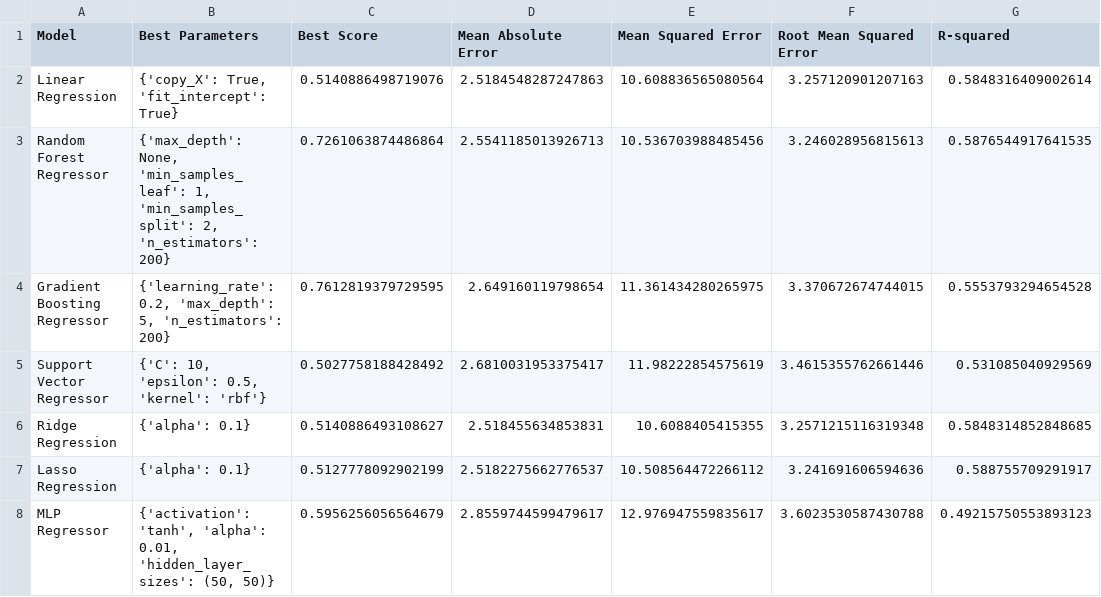
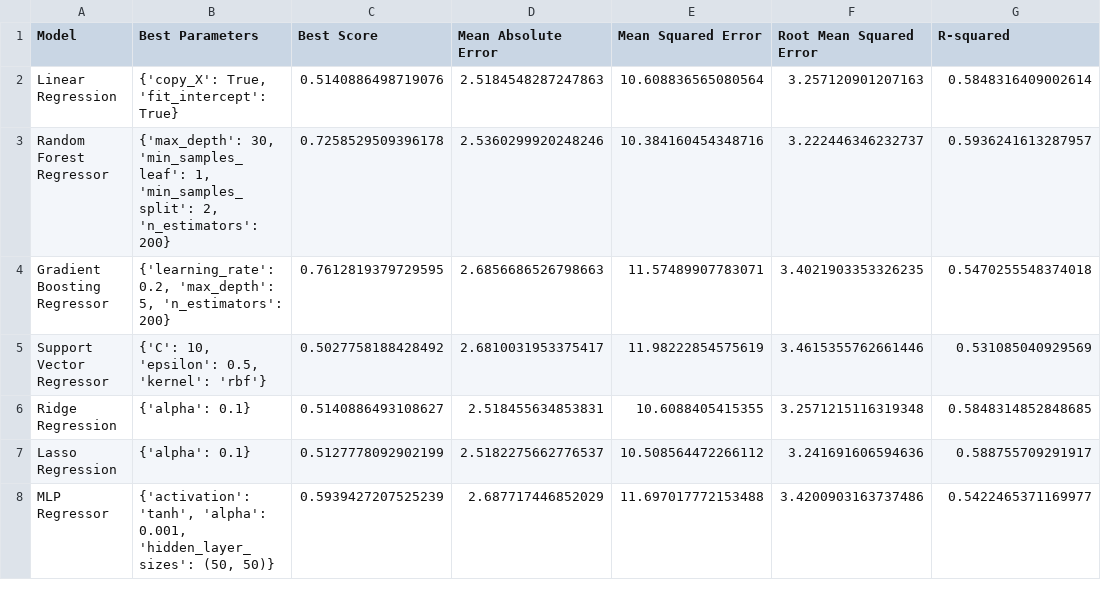
Before and after one commit to afs202005277/AC, a CSV file: results.csv, drawn as a sheet.

Commit message:
new models

```diff
--- a/results.csv
+++ b/results.csv
@@ -2,4 +2,4 @@ Model,Best Parameters,Best Score,Mean Absolute Error,Mean Squared Error,Root Mea
 Linear Regression,"{'copy_X': True, 'fit_intercept': True}",0.5140886498719076,2.5184548287247863,10.608836565080564,3.257120901207163,0.5848316409002614
-Random Forest Regressor,"{'max_depth': None, 'min_samples_leaf': 1, 'min_samples_split': 2, 'n_estimators': 200}",0.7261063874486864,2.5541185013926713,10.536703988485456,3.246028956815613,0.5876544917641535
-Gradient Boosting Regressor,"{'learning_rate': 0.2, 'max_depth': 5, 'n_estimators': 200}",0.7612819379729595,2.649160119798654,11.361434280265975,3.370672674744015,0.5553793294654528
+Random Forest Regressor,"{'max_depth': 30, 'min_samples_leaf': 1, 'min_samples_split': 2, 'n_estimators': 200}",0.7258529509396178,2.5360299920248246,10.384160454348716,3.222446346232737,0.5936241613287957
+Gradient Boosting Regressor,"{'learning_rate': 0.2, 'max_depth': 5, 'n_estimators': 200}",0.7612819379729595,2.6856686526798663,11.57489907783071,3.4021903353326235,0.5470255548374018
 Support Vector Regressor,"{'C': 10, 'epsilon': 0.5, 'kernel': 'rbf'}",0.5027758188428492,2.6810031953375417,11.98222854575619,3.4615355762661446,0.531085040929569
@@ -7,2 +7,2 @@ Ridge Regression,{'alpha': 0.1},0.5140886493108627,2.518455634853831,10.60884054
 Lasso Regression,{'alpha': 0.1},0.5127778092902199,2.5182275662776537,10.508564472266112,3.241691606594636,0.588755709291917
-MLP Regressor,"{'activation': 'tanh', 'alpha': 0.01, 'hidden_layer_sizes': (50, 50)}",0.5956256056564679,2.8559744599479617,12.976947559835617,3.6023530587430788,0.49215750553893123
+MLP Regressor,"{'activation': 'tanh', 'alpha': 0.001, 'hidden_layer_sizes': (50, 50)}",0.5939427207525239,2.687717446852029,11.697017772153488,3.4200903163737486,0.5422465371169977
```
Also changed, not shown: 3 other files.
